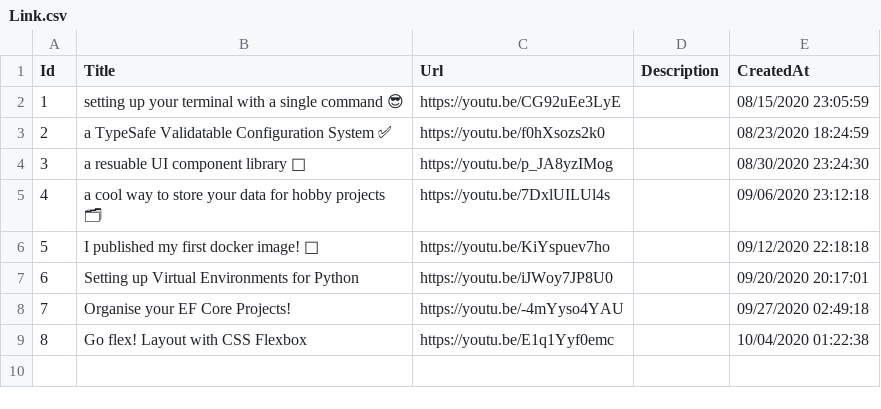
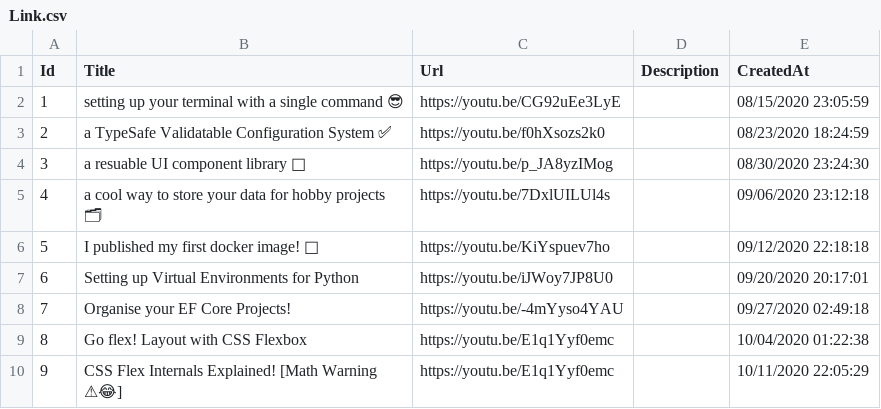
Before and after one commit to mrsauravsahu/DEPRECATED-mrsauravsahu.github.io, a CSV file: store/Link.csv, drawn as a sheet; the diff names each change by its address in the sheet, - before the commit and + after, or states it on an @@ line.

Commit message:
add link to css internals video (#124)

```diff
--- a/store/Link.csv
+++ b/store/Link.csv
+row 10: 9 | CSS Flex Internals Explained! [Math Warning ⚠😂] | https://youtu.be/E1q1Yyf0emc |  | 10/11/2020 22:05:29
```
